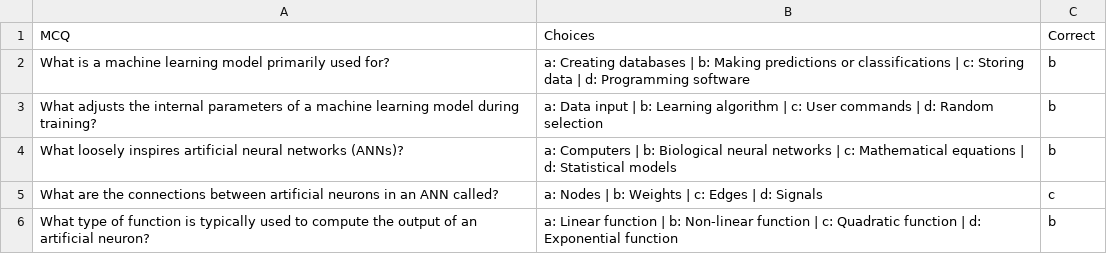
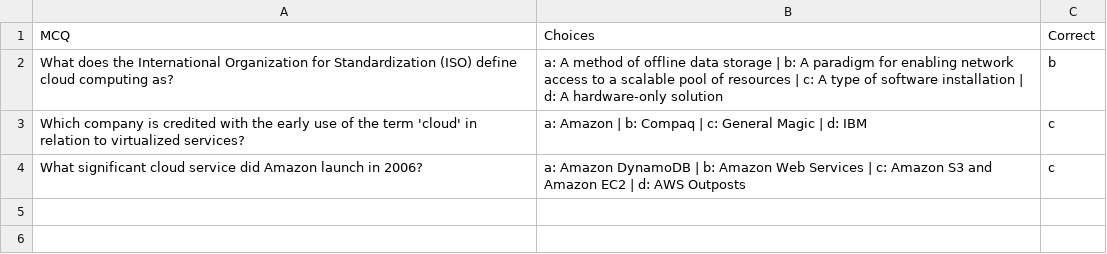
Before and after one commit to prakharsaxena230706-hub/MCQ_Generator_Project_GEN-AI, a CSV file: src/MCQ_Generator/experiments/Machine_learning.csv, drawn as a sheet.

Commit message:
Fix OpenAI API key configuration and update MCQ generation notebook
- Add dotenv support to load API key from .env file
- Update ChatOpenAI initialization to properly handle environment variables
- Update MCQ generation experiment notebook
- Update data files and generated CSV output
- Update .gitignore

```diff
--- a/src/MCQ_Generator/experiments/Machine_learning.csv
+++ b/src/MCQ_Generator/experiments/Machine_learning.csv
@@ -1,6 +1,4 @@
 MCQ,Choices,Correct
-What is a machine learning model primarily used for?,a: Creating databases | b: Making predictions or classifications | c: Storing data | d: Programming software,b
-What adjusts the internal parameters of a machine learning model during training?,a: Data input | b: Learning algorithm | c: User commands | d: Random selection,b
-What loosely inspires artificial neural networks (ANNs)?,a: Computers | b: Biological neural networks | c: Mathematical equations | d: Statistical models,b
-What are the connections between artificial neurons in an ANN called?,a: Nodes | b: Weights | c: Edges | d: Signals,c
-What type of function is typically used to compute the output of an artificial neuron?,a: Linear function | b: Non-linear function | c: Quadratic function | d: Exponential function,b
+What does the International Organization for Standardization (ISO) define cloud computing as?,a: A method of offline data storage | b: A paradigm for enabling network access to a scalable pool of resources | c: A type of software installation | d: A hardware-only solution,b
+Which company is credited with the early use of the term 'cloud' in relation to virtualized services?,a: Amazon | b: Compaq | c: General Magic | d: IBM,c
+What significant cloud service did Amazon launch in 2006?,a: Amazon DynamoDB | b: Amazon Web Services | c: Amazon S3 and Amazon EC2 | d: AWS Outposts,c
```
Also changed, not shown: 3 other files.
